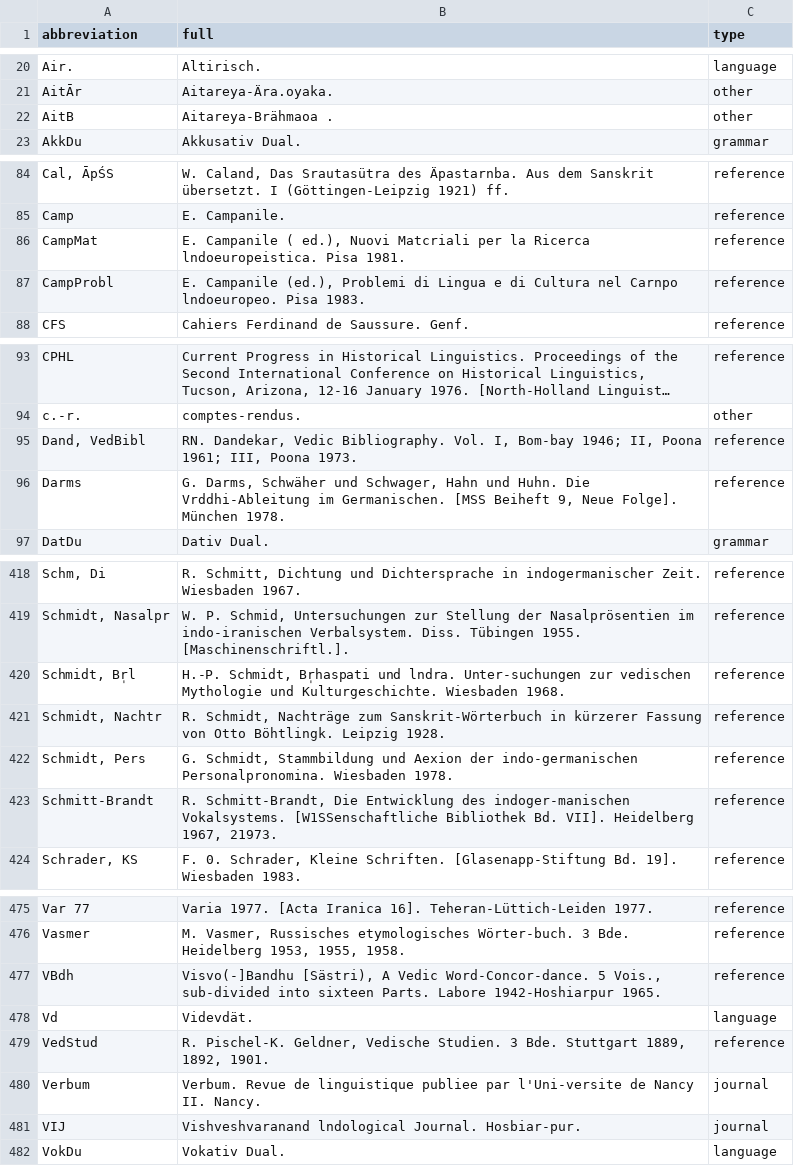
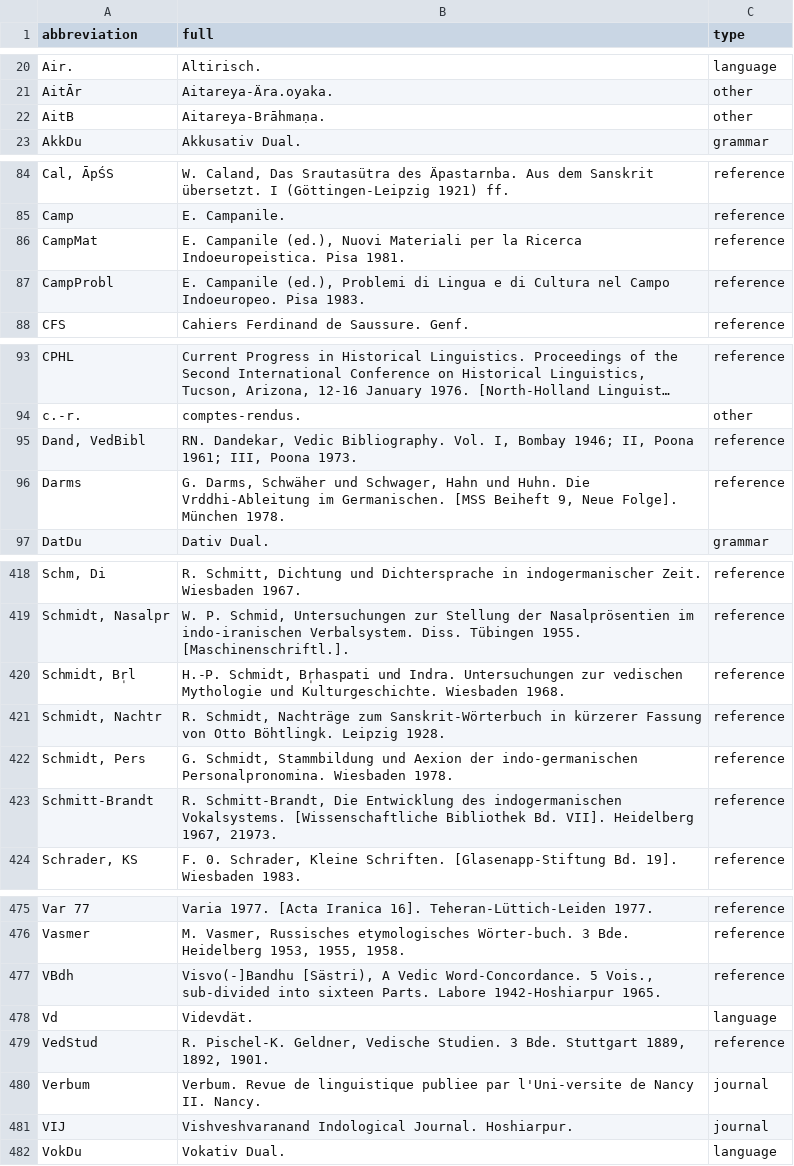
Before and after one commit to Yuzki/ewaia-abbreviations, a CSV file: data/source/EWAia-I.csv, drawn as a sheet; only a part is shown, gaps mark what is left out; long unchanged cells end in …; the diff covers the shown part only.

```diff
--- a/data/source/EWAia-I.csv
+++ b/data/source/EWAia-I.csv
@@ -21,3 +21,3 @@ abbreviation,full,type
 "AitĀr","Aitareya-Ära.oyaka.",other
-"AitB","Aitareya-Brähmaoa .",other
+"AitB","Aitareya-Brāhmaṇa.",other
 "AkkDu","Akkusativ Dual.",grammar
@@ -85,4 +85,4 @@ abbreviation,full,type
 "Camp","E. Campanile.",reference
-"CampMat","E. Campanile ( ed.), Nuovi Matcriali per la Ricerca lndoeuropeistica. Pisa 1981.",reference
-"CampProbl","E. Campanile (ed.), Problemi di Lingua e di Cultura nel Carnpo lndoeuropeo. Pisa 1983.",reference
+"CampMat","E. Campanile (ed.), Nuovi Materiali per la Ricerca Indoeuropeistica. Pisa 1981.",reference
+"CampProbl","E. Campanile (ed.), Problemi di Lingua e di Cultura nel Campo Indoeuropeo. Pisa 1983.",reference
 "CFS","Cahiers Ferdinand de Saussure. Genf.",reference
@@ -94,3 +94,3 @@ abbreviation,full,type
 "c.-r.","comptes-rendus.",other
-"Dand, VedBibl","RN. Dandekar, Vedic Bibliography. Vol. I, Bom-bay 1946; II, Poona 1961; III, Poona 1973.",reference
+"Dand, VedBibl","RN. Dandekar, Vedic Bibliography. Vol. I, Bombay 1946; II, Poona 1961; III, Poona 1973.",reference
 "Darms","G. Darms, Schwäher und Schwager, Hahn und Huhn. Die Vrddhi-Ableitung im Germanischen. [MSS Beiheft 9, Neue Folge]. München 1978.",reference
@@ -419,6 +419,6 @@ abbreviation,full,type
 "Schmidt, Nasalpr","W. P. Schmid, Untersuchungen zur Stellung der Nasalprösentien im indo-iranischen Verbalsystem. Diss. Tübingen 1955. [Maschinenschriftl.].",reference
-"Schmidt, Br̩l","H.-P. Schmidt, Br̩haspati und lndra. Unter-suchungen zur vedischen Mythologie und Kulturgeschichte. Wiesbaden 1968.",reference
+"Schmidt, Br̩l","H.-P. Schmidt, Br̩haspati und Indra. Untersuchungen zur vedischen Mythologie und Kulturgeschichte. Wiesbaden 1968.",reference
 "Schmidt, Nachtr","R. Schmidt, Nachträge zum Sanskrit-Wörterbuch in kürzerer Fassung von Otto Böhtlingk. Leipzig 1928.",reference
 "Schmidt, Pers","G. Schmidt, Stammbildung und Aexion der indo-germanischen Personalpronomina. Wiesbaden 1978.",reference
-"Schmitt-Brandt","R. Schmitt-Brandt, Die Entwicklung des indoger-manischen Vokalsystems. [W1SSenschaftliche Bibliothek Bd. VII]. Heidelberg 1967, 21973.",reference
+"Schmitt-Brandt","R. Schmitt-Brandt, Die Entwicklung des indogermanischen Vokalsystems. [Wissenschaftliche Bibliothek Bd. VII]. Heidelberg 1967, 21973.",reference
 "Schrader, KS","F. 0. Schrader, Kleine Schriften. [Glasenapp-Stiftung Bd. 19]. Wiesbaden 1983.",reference
@@ -476,3 +476,3 @@ abbreviation,full,type
 "Vasmer","M. Vasmer, Russisches etymologisches Wörter-buch. 3 Bde. Heidelberg 1953, 1955, 1958.",reference
-"VBdh","Visvo(-]Bandhu [Sästri), A Vedic Word-Concor-dance. 5 Vois., sub-divided into sixteen Parts. Labore 1942-Hoshiarpur 1965.",reference
+"VBdh","Visvo(-]Bandhu [Sästri), A Vedic Word-Concordance. 5 Vois., sub-divided into sixteen Parts. Labore 1942-Hoshiarpur 1965.",reference
 "Vd","Videvdät.",language
@@ -480,3 +480,3 @@ abbreviation,full,type
 "Verbum","Verbum. Revue de linguistique publiee par l'Uni-versite de Nancy II. Nancy.",journal
-"VIJ","Vishveshvaranand lndological Journal. Hosbiar-pur.",journal
+"VIJ","Vishveshvaranand Indological Journal. Hoshiarpur.",journal
 "VokDu","Vokativ Dual.",language
```
Also changed, not shown: 15 edited cells elsewhere in this file, data/source/EWAia-I-New.csv, data/source/EWAia-III.csv, 4 other files.
